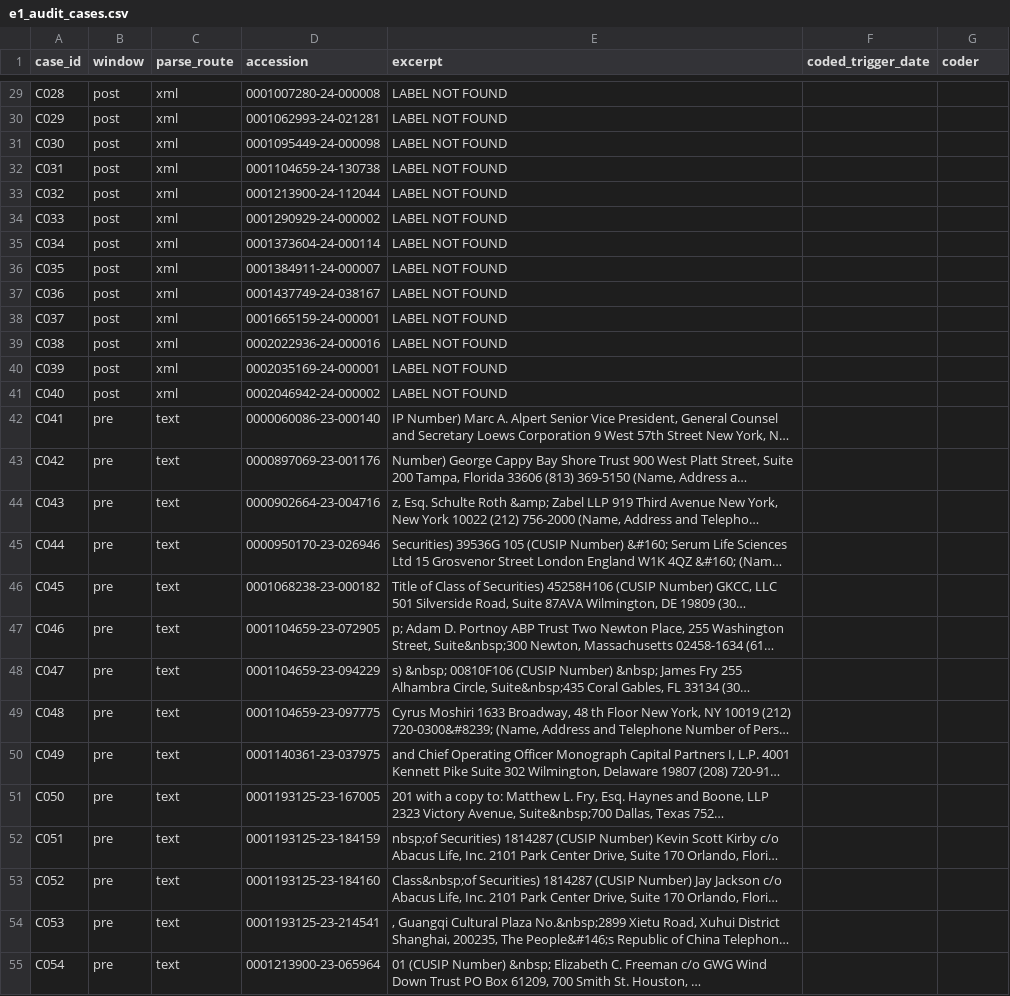
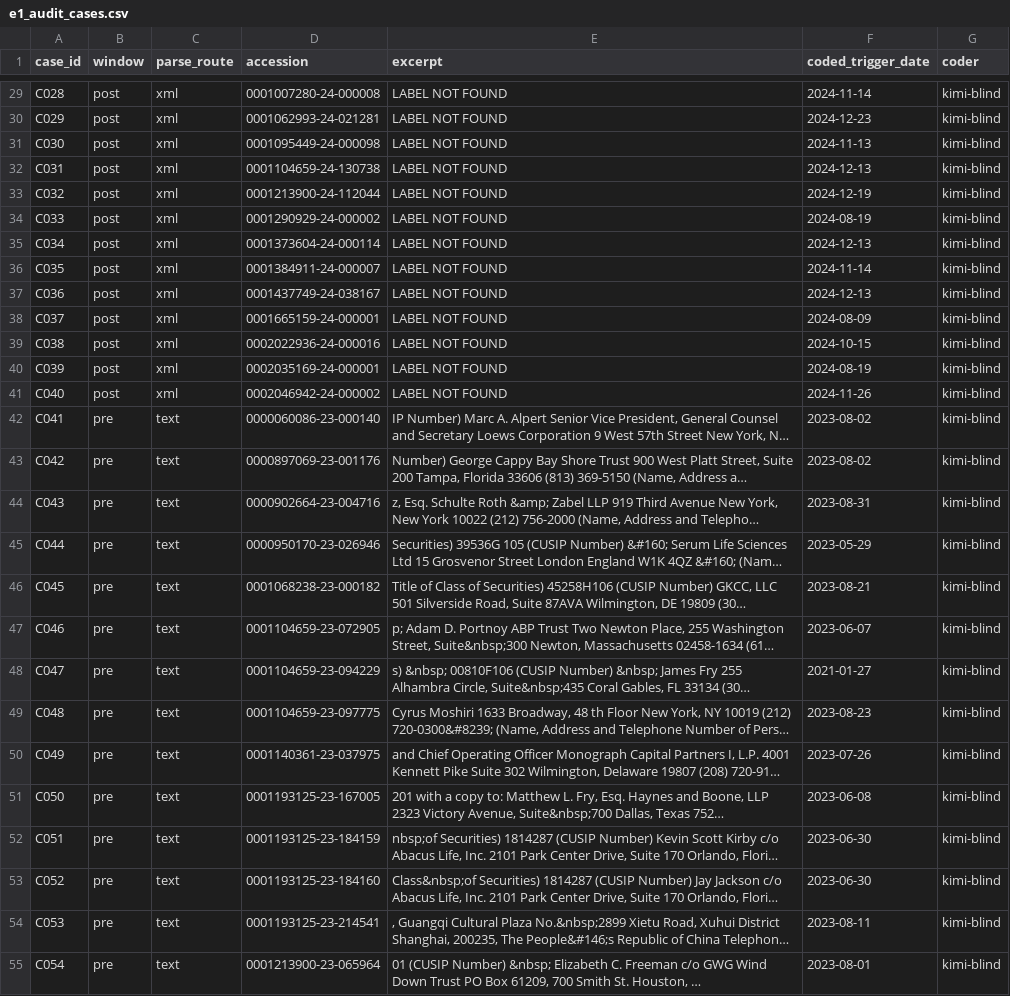
Before and after one commit to AustinJunyuLi/blockholder, a CSV file: empirics/output/e1_audit_cases.csv, drawn as a sheet; only a part is shown, gaps mark what is left out; long unchanged cells end in …; the diff covers the shown part only; the diff names each change by its address in the sheet, - before the commit and + after, or states it on an @@ line.

Commit message:
Hand-code the G3 audit sample, blind
All 60 cases coded from source material only. Text-route cases were coded
from the cover-page excerpt in this file. The 20 xml-route excerpts read
LABEL NOT FOUND because the excerpt window targets the cover-page label,
which xml submissions do not carry; those cases were coded from the
dateOfEvent element in the cached source document, the same text a human
coder would read. No parser output (e1_delays.csv, e1_estimate.json) was
consulted for any case. The comparison runs only after this commit.

```diff
--- a/empirics/output/e1_audit_cases.csv
+++ b/empirics/output/e1_audit_cases.csv
-F29 (coded_trigger_date): (empty)
+F29 (coded_trigger_date): 2024-11-14
-G29:G55 (coder): (empty)
+G29:G55 (coder): kimi-blind
-F30 (coded_trigger_date): (empty)
+F30 (coded_trigger_date): 2024-12-23
-F31 (coded_trigger_date): (empty)
+F31 (coded_trigger_date): 2024-11-13
-F32 (coded_trigger_date): (empty)
+F32 (coded_trigger_date): 2024-12-13
-F33 (coded_trigger_date): (empty)
+F33 (coded_trigger_date): 2024-12-19
-F34 (coded_trigger_date): (empty)
+F34 (coded_trigger_date): 2024-08-19
-F35 (coded_trigger_date): (empty)
+F35 (coded_trigger_date): 2024-12-13
-F36 (coded_trigger_date): (empty)
+F36 (coded_trigger_date): 2024-11-14
-F37 (coded_trigger_date): (empty)
+F37 (coded_trigger_date): 2024-12-13
-F38 (coded_trigger_date): (empty)
+F38 (coded_trigger_date): 2024-08-09
-F39 (coded_trigger_date): (empty)
+F39 (coded_trigger_date): 2024-10-15
-F40 (coded_trigger_date): (empty)
+F40 (coded_trigger_date): 2024-08-19
-F41 (coded_trigger_date): (empty)
+F41 (coded_trigger_date): 2024-11-26
-F42:F43 (coded_trigger_date): (empty)
+F42:F43 (coded_trigger_date): 2023-08-02
-F44 (coded_trigger_date): (empty)
+F44 (coded_trigger_date): 2023-08-31
-F45 (coded_trigger_date): (empty)
+F45 (coded_trigger_date): 2023-05-29
-F46 (coded_trigger_date): (empty)
+F46 (coded_trigger_date): 2023-08-21
-F47 (coded_trigger_date): (empty)
+F47 (coded_trigger_date): 2023-06-07
-F48 (coded_trigger_date): (empty)
+F48 (coded_trigger_date): 2021-01-27
-F49 (coded_trigger_date): (empty)
+F49 (coded_trigger_date): 2023-08-23
-F50 (coded_trigger_date): (empty)
+F50 (coded_trigger_date): 2023-07-26
-F51 (coded_trigger_date): (empty)
+F51 (coded_trigger_date): 2023-06-08
-F52:F53 (coded_trigger_date): (empty)
+F52:F53 (coded_trigger_date): 2023-06-30
-F54 (coded_trigger_date): (empty)
+F54 (coded_trigger_date): 2023-08-11
-F55 (coded_trigger_date): (empty)
+F55 (coded_trigger_date): 2023-08-01
```
Also changed, not shown: 66 edited cells elsewhere in this file.
